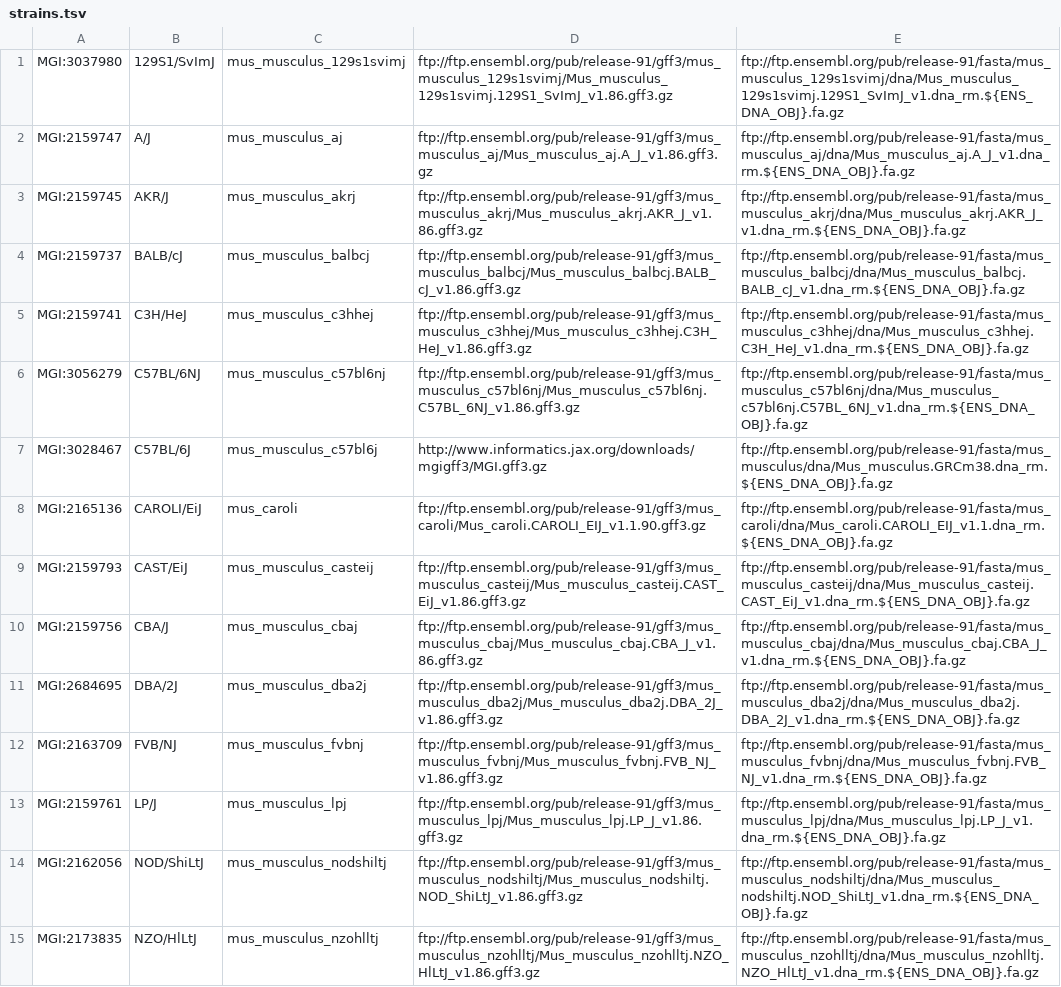
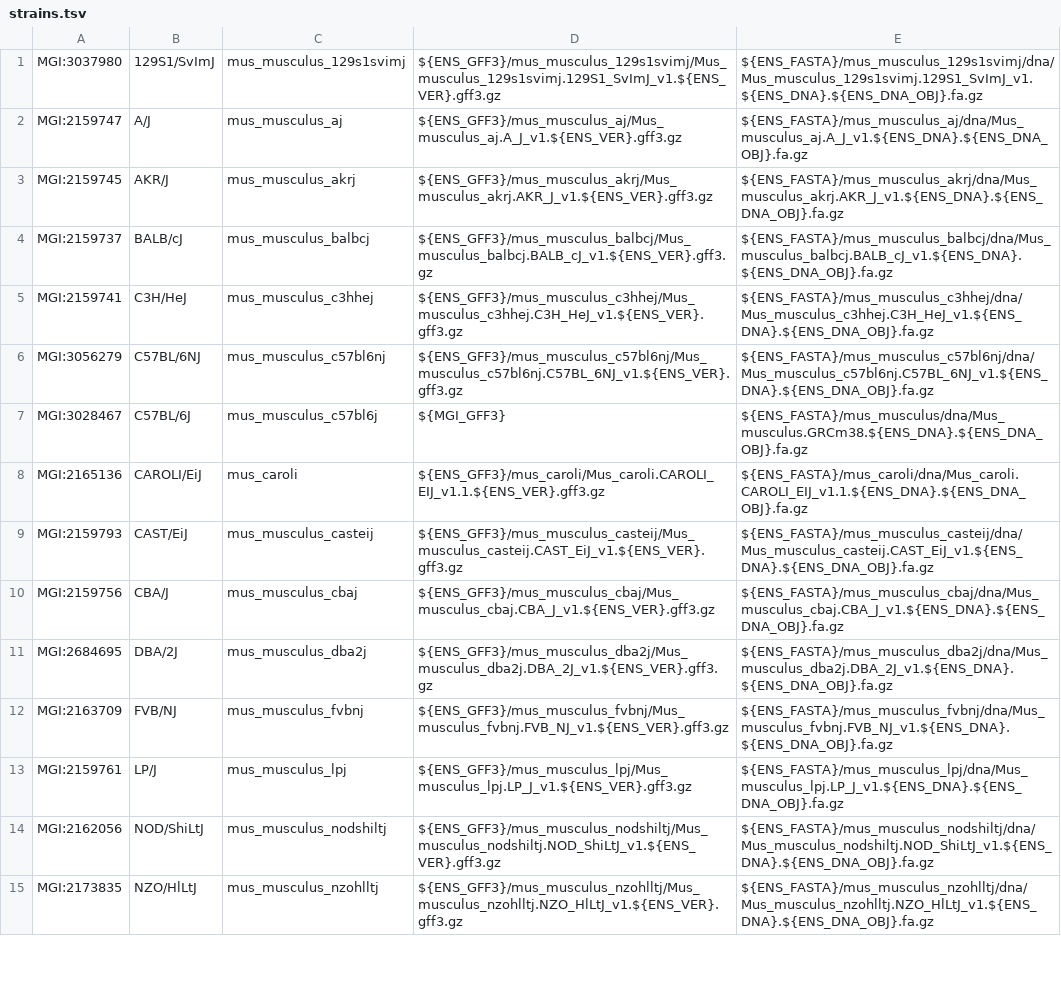
Before and after one commit to mgijax/mousemine_etl, a TSV file: bin/straindata/strains.tsv, drawn as a sheet; only a part is shown; the diff covers the shown part only; the diff names each change by its address in the sheet, - before the commit and + after, or states it on an @@ line.

Commit message:
Switch to ENSEMBL v92. Also, switch to unmasked sequences.

```diff
--- a/bin/straindata/strains.tsv
+++ b/bin/straindata/strains.tsv
-D1: ftp://ftp.ensembl.org/pub/release-91/gff3/mus_musculus_129s1svimj/Mus_musculus_129s1svimj.129S1_SvImJ_v1.86.gff3.gz
+D1: ${ENS_GFF3}/mus_musculus_129s1svimj/Mus_musculus_129s1svimj.129S1_SvImJ_v1.${ENS_VER}.gff3.gz
-E1: ftp://ftp.ensembl.org/pub/release-91/fasta/mus_musculus_129s1svimj/dna/Mus_musculus_129s1svimj.129S1_SvImJ_v1.dna_rm.${ENS_DNA_OBJ}.fa.gz
+E1: ${ENS_FASTA}/mus_musculus_129s1svimj/dna/Mus_musculus_129s1svimj.129S1_SvImJ_v1.${ENS_DNA}.${ENS_DNA_OBJ}.fa.gz
-D2: ftp://ftp.ensembl.org/pub/release-91/gff3/mus_musculus_aj/Mus_musculus_aj.A_J_v1.86.gff3.gz
+D2: ${ENS_GFF3}/mus_musculus_aj/Mus_musculus_aj.A_J_v1.${ENS_VER}.gff3.gz
-E2: ftp://ftp.ensembl.org/pub/release-91/fasta/mus_musculus_aj/dna/Mus_musculus_aj.A_J_v1.dna_rm.${ENS_DNA_OBJ}.fa.gz
+E2: ${ENS_FASTA}/mus_musculus_aj/dna/Mus_musculus_aj.A_J_v1.${ENS_DNA}.${ENS_DNA_OBJ}.fa.gz
-D3: ftp://ftp.ensembl.org/pub/release-91/gff3/mus_musculus_akrj/Mus_musculus_akrj.AKR_J_v1.86.gff3.gz
+D3: ${ENS_GFF3}/mus_musculus_akrj/Mus_musculus_akrj.AKR_J_v1.${ENS_VER}.gff3.gz
-E3: ftp://ftp.ensembl.org/pub/release-91/fasta/mus_musculus_akrj/dna/Mus_musculus_akrj.AKR_J_v1.dna_rm.${ENS_DNA_OBJ}.fa.gz
+E3: ${ENS_FASTA}/mus_musculus_akrj/dna/Mus_musculus_akrj.AKR_J_v1.${ENS_DNA}.${ENS_DNA_OBJ}.fa.gz
-D4: ftp://ftp.ensembl.org/pub/release-91/gff3/mus_musculus_balbcj/Mus_musculus_balbcj.BALB_cJ_v1.86.gff3.gz
+D4: ${ENS_GFF3}/mus_musculus_balbcj/Mus_musculus_balbcj.BALB_cJ_v1.${ENS_VER}.gff3.gz
-E4: ftp://ftp.ensembl.org/pub/release-91/fasta/mus_musculus_balbcj/dna/Mus_musculus_balbcj.BALB_cJ_v1.dna_rm.${ENS_DNA_OBJ}.fa.gz
+E4: ${ENS_FASTA}/mus_musculus_balbcj/dna/Mus_musculus_balbcj.BALB_cJ_v1.${ENS_DNA}.${ENS_DNA_OBJ}.fa.gz
-D5: ftp://ftp.ensembl.org/pub/release-91/gff3/mus_musculus_c3hhej/Mus_musculus_c3hhej.C3H_HeJ_v1.86.gff3.gz
+D5: ${ENS_GFF3}/mus_musculus_c3hhej/Mus_musculus_c3hhej.C3H_HeJ_v1.${ENS_VER}.gff3.gz
-E5: ftp://ftp.ensembl.org/pub/release-91/fasta/mus_musculus_c3hhej/dna/Mus_musculus_c3hhej.C3H_HeJ_v1.dna_rm.${ENS_DNA_OBJ}.fa.gz
+E5: ${ENS_FASTA}/mus_musculus_c3hhej/dna/Mus_musculus_c3hhej.C3H_HeJ_v1.${ENS_DNA}.${ENS_DNA_OBJ}.fa.gz
-D6: ftp://ftp.ensembl.org/pub/release-91/gff3/mus_musculus_c57bl6nj/Mus_musculus_c57bl6nj.C57BL_6NJ_v1.86.gff3.gz
+D6: ${ENS_GFF3}/mus_musculus_c57bl6nj/Mus_musculus_c57bl6nj.C57BL_6NJ_v1.${ENS_VER}.gff3.gz
-E6: ftp://ftp.ensembl.org/pub/release-91/fasta/mus_musculus_c57bl6nj/dna/Mus_musculus_c57bl6nj.C57BL_6NJ_v1.dna_rm.${ENS_DNA_OBJ}.fa.gz
+E6: ${ENS_FASTA}/mus_musculus_c57bl6nj/dna/Mus_musculus_c57bl6nj.C57BL_6NJ_v1.${ENS_DNA}.${ENS_DNA_OBJ}.fa.gz
-D7: http://www.informatics.jax.org/downloads/mgigff3/MGI.gff3.gz
+D7: ${MGI_GFF3}
-E7: ftp://ftp.ensembl.org/pub/release-91/fasta/mus_musculus/dna/Mus_musculus.GRCm38.dna_rm.${ENS_DNA_OBJ}.fa.gz
+E7: ${ENS_FASTA}/mus_musculus/dna/Mus_musculus.GRCm38.${ENS_DNA}.${ENS_DNA_OBJ}.fa.gz
-D8: ftp://ftp.ensembl.org/pub/release-91/gff3/mus_caroli/Mus_caroli.CAROLI_EIJ_v1.1.90.gff3.gz
+D8: ${ENS_GFF3}/mus_caroli/Mus_caroli.CAROLI_EIJ_v1.1.${ENS_VER}.gff3.gz
-E8: ftp://ftp.ensembl.org/pub/release-91/fasta/mus_caroli/dna/Mus_caroli.CAROLI_EIJ_v1.1.dna_rm.${ENS_DNA_OBJ}.fa.gz
+E8: ${ENS_FASTA}/mus_caroli/dna/Mus_caroli.CAROLI_EIJ_v1.1.${ENS_DNA}.${ENS_DNA_OBJ}.fa.gz
-D9: ftp://ftp.ensembl.org/pub/release-91/gff3/mus_musculus_casteij/Mus_musculus_casteij.CAST_EiJ_v1.86.gff3.gz
+D9: ${ENS_GFF3}/mus_musculus_casteij/Mus_musculus_casteij.CAST_EiJ_v1.${ENS_VER}.gff3.gz
-E9: ftp://ftp.ensembl.org/pub/release-91/fasta/mus_musculus_casteij/dna/Mus_musculus_casteij.CAST_EiJ_v1.dna_rm.${ENS_DNA_OBJ}.fa.gz
+E9: ${ENS_FASTA}/mus_musculus_casteij/dna/Mus_musculus_casteij.CAST_EiJ_v1.${ENS_DNA}.${ENS_DNA_OBJ}.fa.gz
-D10: ftp://ftp.ensembl.org/pub/release-91/gff3/mus_musculus_cbaj/Mus_musculus_cbaj.CBA_J_v1.86.gff3.gz
+D10: ${ENS_GFF3}/mus_musculus_cbaj/Mus_musculus_cbaj.CBA_J_v1.${ENS_VER}.gff3.gz
-E10: ftp://ftp.ensembl.org/pub/release-91/fasta/mus_musculus_cbaj/dna/Mus_musculus_cbaj.CBA_J_v1.dna_rm.${ENS_DNA_OBJ}.fa.gz
+E10: ${ENS_FASTA}/mus_musculus_cbaj/dna/Mus_musculus_cbaj.CBA_J_v1.${ENS_DNA}.${ENS_DNA_OBJ}.fa.gz
-D11: ftp://ftp.ensembl.org/pub/release-91/gff3/mus_musculus_dba2j/Mus_musculus_dba2j.DBA_2J_v1.86.gff3.gz
+D11: ${ENS_GFF3}/mus_musculus_dba2j/Mus_musculus_dba2j.DBA_2J_v1.${ENS_VER}.gff3.gz
-E11: ftp://ftp.ensembl.org/pub/release-91/fasta/mus_musculus_dba2j/dna/Mus_musculus_dba2j.DBA_2J_v1.dna_rm.${ENS_DNA_OBJ}.fa.gz
+E11: ${ENS_FASTA}/mus_musculus_dba2j/dna/Mus_musculus_dba2j.DBA_2J_v1.${ENS_DNA}.${ENS_DNA_OBJ}.fa.gz
-D12: ftp://ftp.ensembl.org/pub/release-91/gff3/mus_musculus_fvbnj/Mus_musculus_fvbnj.FVB_NJ_v1.86.gff3.gz
+D12: ${ENS_GFF3}/mus_musculus_fvbnj/Mus_musculus_fvbnj.FVB_NJ_v1.${ENS_VER}.gff3.gz
-E12: ftp://ftp.ensembl.org/pub/release-91/fasta/mus_musculus_fvbnj/dna/Mus_musculus_fvbnj.FVB_NJ_v1.dna_rm.${ENS_DNA_OBJ}.fa.gz
+E12: ${ENS_FASTA}/mus_musculus_fvbnj/dna/Mus_musculus_fvbnj.FVB_NJ_v1.${ENS_DNA}.${ENS_DNA_OBJ}.fa.gz
-D13: ftp://ftp.ensembl.org/pub/release-91/gff3/mus_musculus_lpj/Mus_musculus_lpj.LP_J_v1.86.gff3.gz
+D13: ${ENS_GFF3}/mus_musculus_lpj/Mus_musculus_lpj.LP_J_v1.${ENS_VER}.gff3.gz
-E13: ftp://ftp.ensembl.org/pub/release-91/fasta/mus_musculus_lpj/dna/Mus_musculus_lpj.LP_J_v1.dna_rm.${ENS_DNA_OBJ}.fa.gz
+E13: ${ENS_FASTA}/mus_musculus_lpj/dna/Mus_musculus_lpj.LP_J_v1.${ENS_DNA}.${ENS_DNA_OBJ}.fa.gz
-D14: ftp://ftp.ensembl.org/pub/release-91/gff3/mus_musculus_nodshiltj/Mus_musculus_nodshiltj.NOD_ShiLtJ_v1.86.gff3.gz
+D14: ${ENS_GFF3}/mus_musculus_nodshiltj/Mus_musculus_nodshiltj.NOD_ShiLtJ_v1.${ENS_VER}.gff3.gz
-E14: ftp://ftp.ensembl.org/pub/release-91/fasta/mus_musculus_nodshiltj/dna/Mus_musculus_nodshiltj.NOD_ShiLtJ_v1.dna_rm.${ENS_DNA_OBJ}.fa.gz
+E14: ${ENS_FASTA}/mus_musculus_nodshiltj/dna/Mus_musculus_nodshiltj.NOD_ShiLtJ_v1.${ENS_DNA}.${ENS_DNA_OBJ}.fa.gz
-D15: ftp://ftp.ensembl.org/pub/release-91/gff3/mus_musculus_nzohlltj/Mus_musculus_nzohlltj.NZO_HlLtJ_v1.86.gff3.gz
+D15: ${ENS_GFF3}/mus_musculus_nzohlltj/Mus_musculus_nzohlltj.NZO_HlLtJ_v1.${ENS_VER}.gff3.gz
-E15: ftp://ftp.ensembl.org/pub/release-91/fasta/mus_musculus_nzohlltj/dna/Mus_musculus_nzohlltj.NZO_HlLtJ_v1.dna_rm.${ENS_DNA_OBJ}.fa.gz
+E15: ${ENS_FASTA}/mus_musculus_nzohlltj/dna/Mus_musculus_nzohlltj.NZO_HlLtJ_v1.${ENS_DNA}.${ENS_DNA_OBJ}.fa.gz
```
Also changed, not shown: 9 edited cells elsewhere in this file, bin/straindata/strains.v92.tsv, 8 other files.
